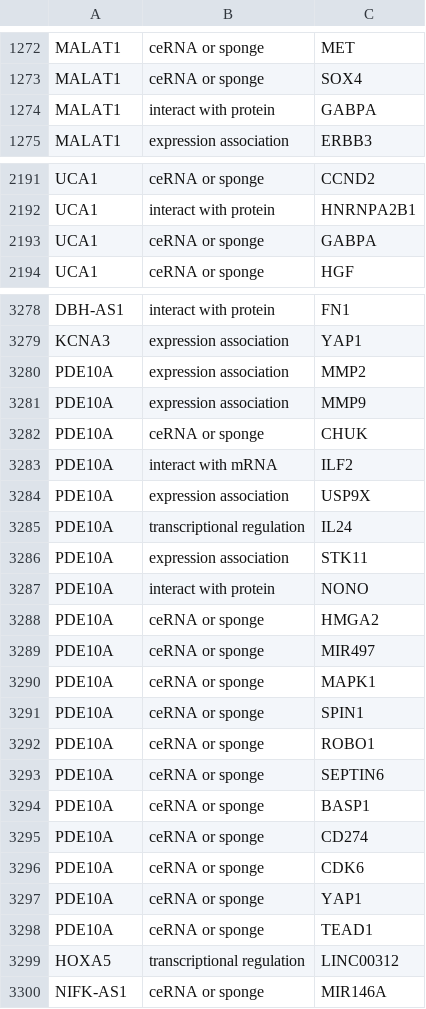
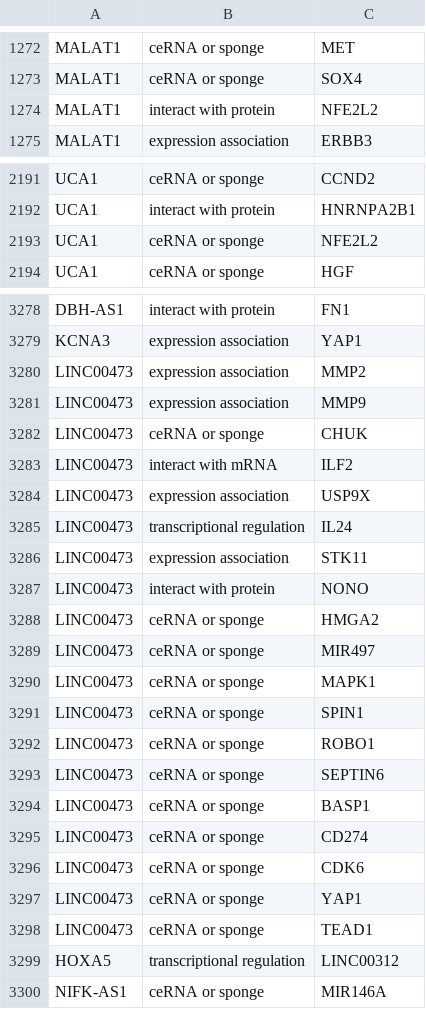
Before and after one commit to chcomet/nbfnet-gr, a CSV file: data/silver/relations_subgraph.csv, drawn as a sheet; only a part is shown, gaps mark what is left out; the diff covers the shown part only.

```diff
--- a/data/silver/relations_subgraph.csv
+++ b/data/silver/relations_subgraph.csv
@@ -1273,3 +1273,3 @@ MALAT1	ceRNA or sponge	MET
 MALAT1	ceRNA or sponge	SOX4
-MALAT1	interact with protein	GABPA
+MALAT1	interact with protein	NFE2L2
 MALAT1	expression association	ERBB3
@@ -2192,3 +2192,3 @@ UCA1	ceRNA or sponge	CCND2
 UCA1	interact with protein	HNRNPA2B1
-UCA1	ceRNA or sponge	GABPA
+UCA1	ceRNA or sponge	NFE2L2
 UCA1	ceRNA or sponge	HGF
@@ -3279,21 +3279,21 @@ DBH-AS1	interact with protein	FN1
 KCNA3	expression association	YAP1
-PDE10A	expression association	MMP2
-PDE10A	expression association	MMP9
-PDE10A	ceRNA or sponge	CHUK
-PDE10A	interact with mRNA	ILF2
-PDE10A	expression association	USP9X
-PDE10A	transcriptional regulation	IL24
-PDE10A	expression association	STK11
-PDE10A	interact with protein	NONO
-PDE10A	ceRNA or sponge	HMGA2
-PDE10A	ceRNA or sponge	MIR497
-PDE10A	ceRNA or sponge	MAPK1
-PDE10A	ceRNA or sponge	SPIN1
-PDE10A	ceRNA or sponge	ROBO1
-PDE10A	ceRNA or sponge	SEPTIN6
-PDE10A	ceRNA or sponge	BASP1
-PDE10A	ceRNA or sponge	CD274
-PDE10A	ceRNA or sponge	CDK6
-PDE10A	ceRNA or sponge	YAP1
-PDE10A	ceRNA or sponge	TEAD1
+LINC00473	expression association	MMP2
+LINC00473	expression association	MMP9
+LINC00473	ceRNA or sponge	CHUK
+LINC00473	interact with mRNA	ILF2
+LINC00473	expression association	USP9X
+LINC00473	transcriptional regulation	IL24
+LINC00473	expression association	STK11
+LINC00473	interact with protein	NONO
+LINC00473	ceRNA or sponge	HMGA2
+LINC00473	ceRNA or sponge	MIR497
+LINC00473	ceRNA or sponge	MAPK1
+LINC00473	ceRNA or sponge	SPIN1
+LINC00473	ceRNA or sponge	ROBO1
+LINC00473	ceRNA or sponge	SEPTIN6
+LINC00473	ceRNA or sponge	BASP1
+LINC00473	ceRNA or sponge	CD274
+LINC00473	ceRNA or sponge	CDK6
+LINC00473	ceRNA or sponge	YAP1
+LINC00473	ceRNA or sponge	TEAD1
 HOXA5	transcriptional regulation	LINC00312
```
Also changed, not shown: 17 edited cells elsewhere in this file, data/silver/genes_matched.csv, 2 other files.
